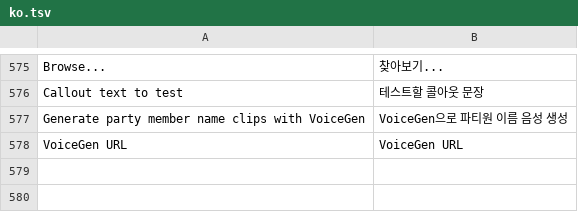
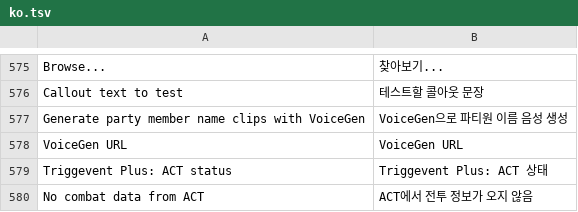
Before and after one commit to ElenaChan-me/Triggevent-Plus, a TSV file: xivsupport/src/main/resources/i18n/ko.tsv, drawn as a sheet; only a part is shown, gaps mark what is left out.

```diff
--- a/xivsupport/src/main/resources/i18n/ko.tsv
+++ b/xivsupport/src/main/resources/i18n/ko.tsv
@@ -578 +578,3 @@ Generate party member name clips with VoiceGen	VoiceGen으로 파티원 이름
 VoiceGen URL	VoiceGen URL
+Triggevent Plus: ACT status	Triggevent Plus: ACT 상태
+No combat data from ACT	ACT에서 전투 정보가 오지 않음
```
Also changed, not shown: xivsupport/src/main/resources/i18n/ja.tsv, xivsupport/src/main/resources/i18n/zh.tsv, 2 other files.
